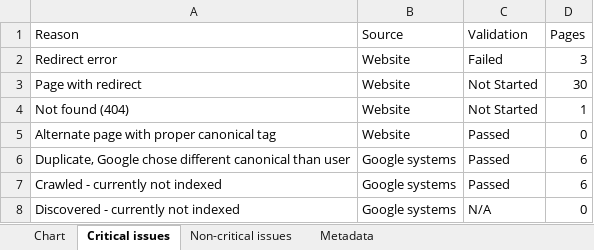
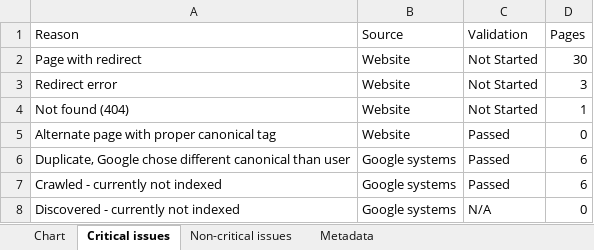
Before and after one commit to HEATLabs/HEAT-Labs-Configs, an Excel workbook: gsc-export-old/Coverage.xlsx, sheet Critical issues, drawn as a sheet; values as stored, in another font and other column widths than the file's, no borders; removed rows and columns are numbered as before the commit, all else as after; the diff names each change by its address in the sheet, - before the commit and + after, or states it on an @@ line.

Commit message:
updated legacy GSC export data

```diff
--- a/gsc-export-old/Coverage.xlsx (sheet Critical issues)
+++ b/gsc-export-old/Coverage.xlsx (sheet Critical issues)
-row 2: Redirect error | Website | Failed | 3
+row 3: Redirect error | Website | Not Started | 3
```
Also changed, not shown: sheet Chart, gsc-export-old/HTTPS.xlsx, gsc-export-old/Video-Indexing.xlsx, 1 other file.
